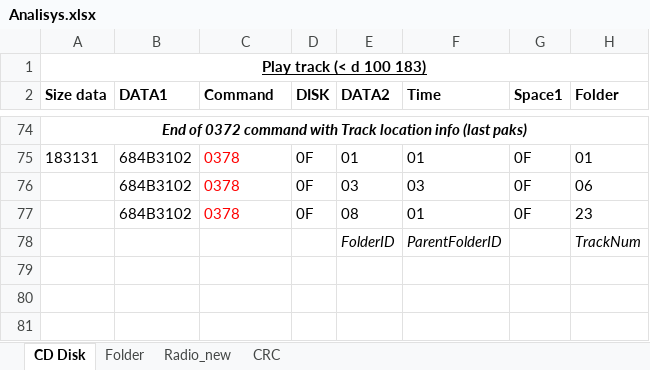
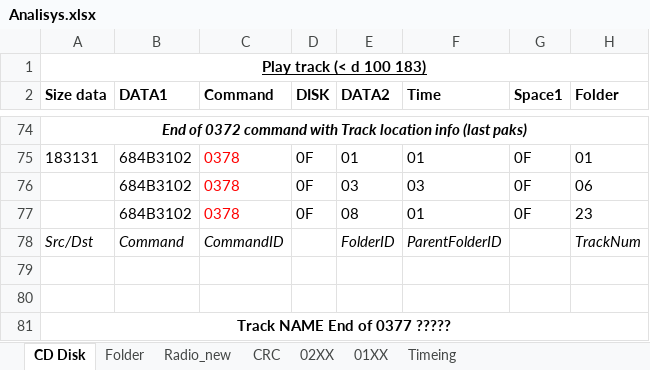
Before and after one commit to Oleg-Stepanenko-owo/HondaScreenGaNet, an Excel workbook: app/src/main/res/doc/Analisys.xlsx, sheet CD Disk, drawn as a sheet; only a part is shown, gaps mark what is left out; values as stored, in another font and other column widths than the file's, no borders; rows hold the shown columns only; the diff covers the shown part only; the diff names each change by its address in the sheet, - before the commit and + after, or states it on an @@ line.

```diff
--- a/app/src/main/res/doc/Analisys.xlsx (sheet CD Disk)
+++ b/app/src/main/res/doc/Analisys.xlsx (sheet CD Disk)
+sheet tab: 02XX
+sheet tab: 01XX
+sheet tab: Timeing
-A78 (Size data): (empty)
+A78 (Size data): Src/Dst
-B78 (DATA1): (empty)
+B78 (DATA1): Command
-C78 (Command): (empty)
+C78 (Command): CommandID
+row 79: (empty)
+row 80: (empty)
+row 81: Track NAME End of 0377 ?????
```
Also changed, not shown: 4 added rows, 1 removed row, 14 edited cells and cell formats elsewhere in this sheet.
